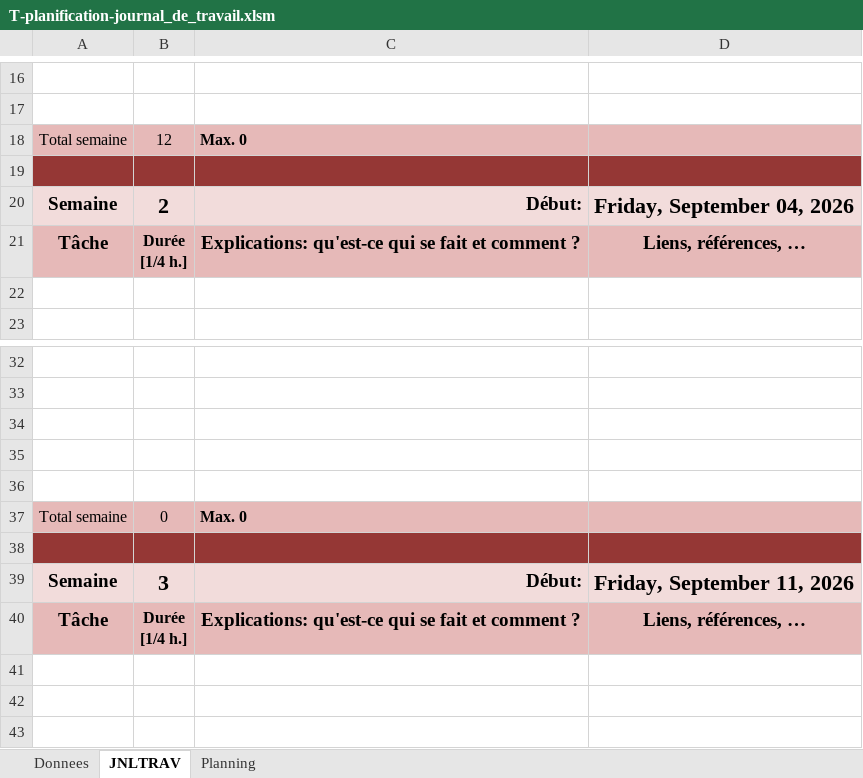
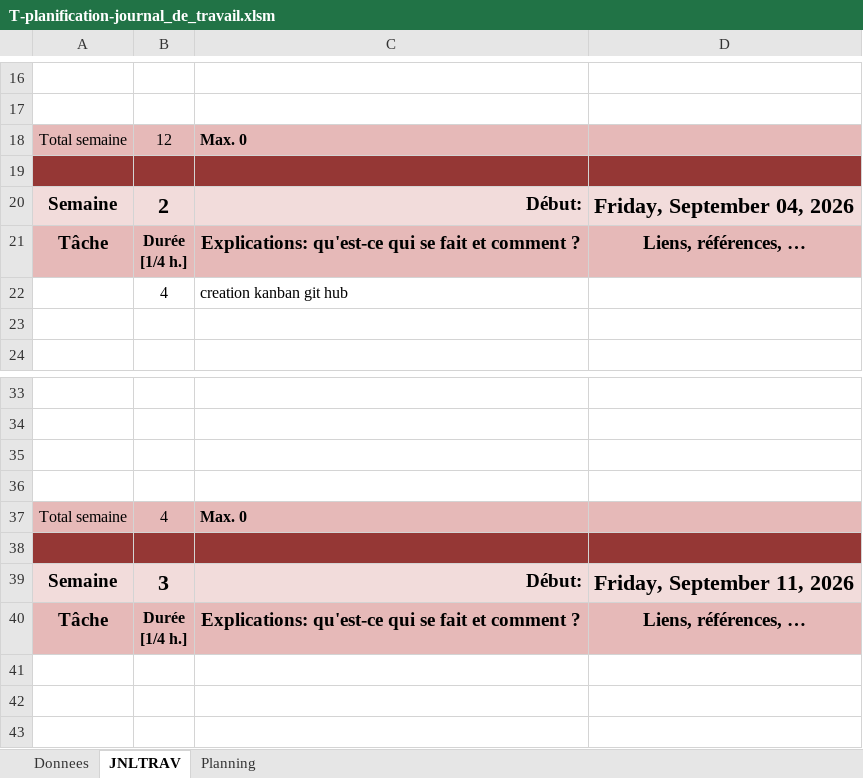
Before and after one commit to ETMLhugo/I320-Projet-P_OO-Parking, an Excel workbook: T-planification-journal_de_travail.xlsm, sheet JNLTRAV, drawn as a sheet; only a part is shown, gaps mark what is left out; values as stored, in another font and other column widths than the file's, no borders; charts and pictures not drawn; removed rows and columns are numbered as before the commit, all else as after; the diff names each change by its address in the sheet, - before the commit and + after, or states it on an @@ line.

```diff
--- a/T-planification-journal_de_travail.xlsm (sheet JNLTRAV)
+++ b/T-planification-journal_de_travail.xlsm (sheet JNLTRAV)
+row 22:  | 4 | creation kanban git hub
-row 36: (empty)
-B37: 0
+B37: 4
```
Also changed, not shown: sheet Planning, charts or pictures, 2 other files.
